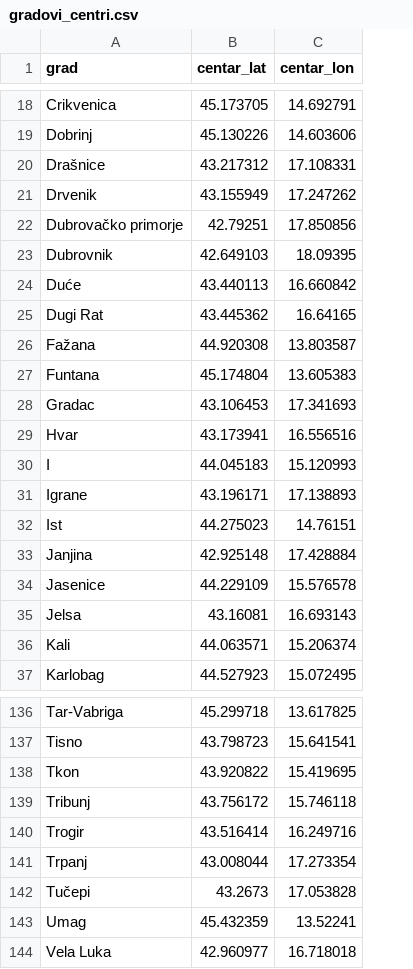
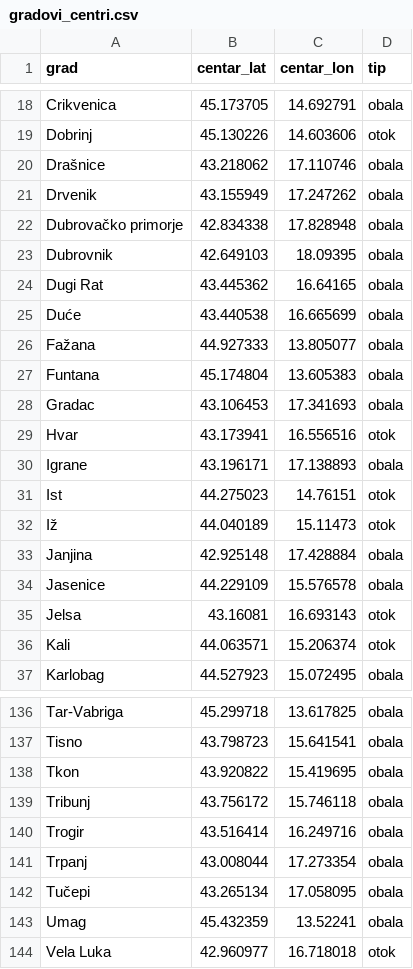
Before and after one commit to LucZeba/Plaze_hrvatske, a CSV file: gradovi_centri.csv, drawn as a sheet; only a part is shown, gaps mark what is left out; removed rows and columns are numbered as before the commit, all else as after; the diff covers the shown part only; the diff names each change by its address in the sheet, - before the commit and + after, or states it on an @@ line.

Commit message:
Add 'tip' column to gradovi_centri.csv
Updated the gradovi_centri.csv file to include a new column 'tip' indicating the type of each location.

```diff
--- a/gradovi_centri.csv
+++ b/gradovi_centri.csv
+column D (tip), rows 18-24: obala | otok | obala | obala | obala | obala | obala; rows 26-31: obala | obala | obala | otok | obala | otok; rows 33-37: obala | obala | otok | otok | obala; rows 136-144: obala | obala | obala | obala | obala | obala | obala | obala | otok
-B20 (centar_lat): 43.217312
+B20 (centar_lat): 43.218062
-C20 (centar_lon): 17.108331
+C20 (centar_lon): 17.110746
-B22 (centar_lat): 42.79251
+B22 (centar_lat): 42.834338
-C22 (centar_lon): 17.850856
+C22 (centar_lon): 17.828948
-row 24: Duće | 43.440113 | 16.660842
+row 25: Duće | 43.440538 | 16.665699 | obala
-B26 (centar_lat): 44.920308
+B26 (centar_lat): 44.927333
-C26 (centar_lon): 13.803587
+C26 (centar_lon): 13.805077
-row 30: I | 44.045183 | 15.120993
+row 32: Iž | 44.040189 | 15.11473 | otok
-B142 (centar_lat): 43.2673
+B142 (centar_lat): 43.265134
-C142 (centar_lon): 17.053828
+C142 (centar_lon): 17.058095
```
Also changed, not shown: 8 added rows, 8 removed rows, 1 moved row and 48 edited cells elsewhere in this file.
